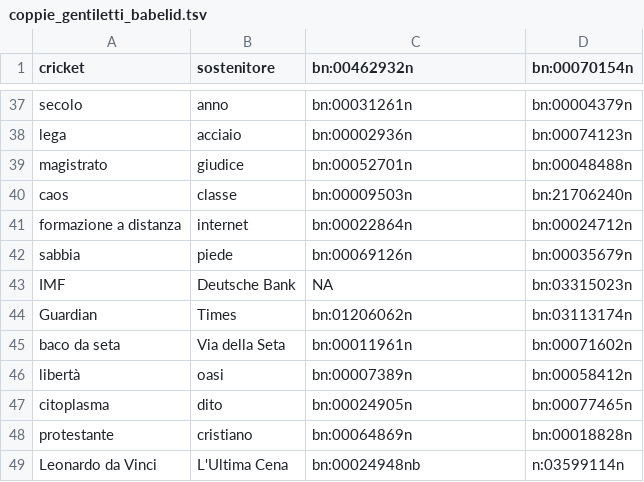
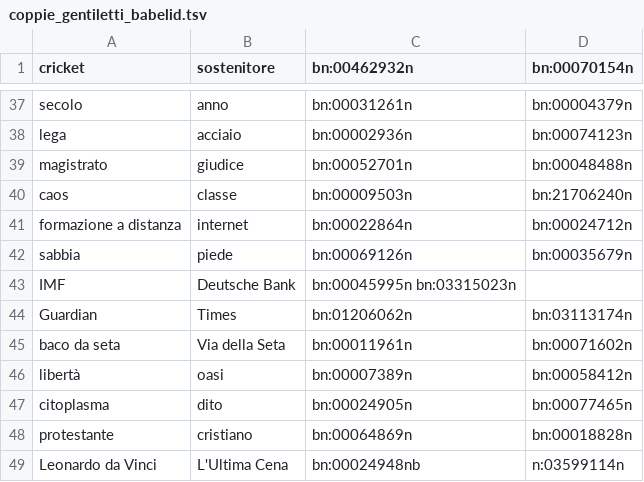
Before and after one commit to caputoalessandro/NLP_2, a TSV file: SWS/resources/coppie_gentiletti_babelid.tsv, drawn as a sheet; only a part is shown, gaps mark what is left out.

Commit message:
aggiunge synset imf

```diff
--- a/SWS/resources/coppie_gentiletti_babelid.tsv
+++ b/SWS/resources/coppie_gentiletti_babelid.tsv
@@ -42,3 +42,3 @@ formazione a distanza	internet	bn:00022864n	bn:00024712n
 sabbia	piede	bn:00069126n	bn:00035679n
-IMF	Deutsche Bank	NA	bn:03315023n
+IMF	Deutsche Bank	bn:00045995n  bn:03315023n
 Guardian	Times	bn:01206062n	bn:03113174n
```
